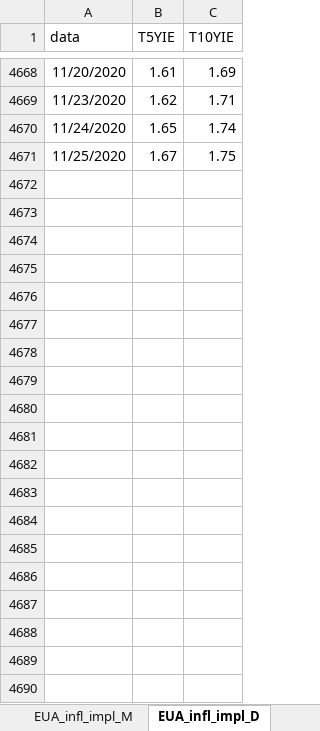
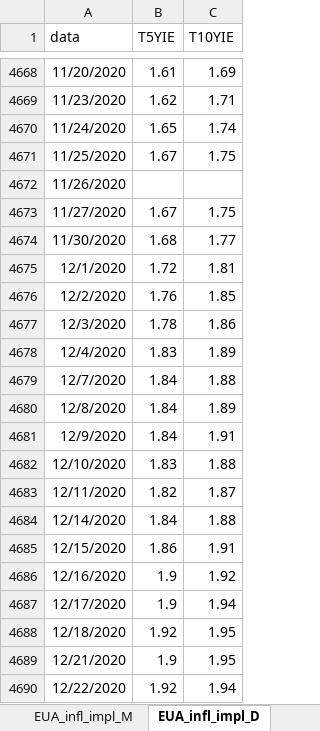
Before and after one commit to felipeferreira1/attsemanais, an Excel workbook: Att semanal.xlsx, sheet EUA_infl_impl_D, drawn as a sheet; only a part is shown, gaps mark what is left out; values as stored, in another font and other column widths than the file's, no borders; the diff covers the shown part only; the diff names each change by its address in the sheet, - before the commit and + after, or states it on an @@ line.

```diff
--- a/Att semanal.xlsx (sheet EUA_infl_impl_D)
+++ b/Att semanal.xlsx (sheet EUA_infl_impl_D)
+row 4672: 11/26/2020
+row 4673: 11/27/2020 | 1.67 | 1.75
+row 4674: 11/30/2020 | 1.68 | 1.77
+row 4675: 12/1/2020 | 1.72 | 1.81
+row 4676: 12/2/2020 | 1.76 | 1.85
+row 4677: 12/3/2020 | 1.78 | 1.86
+row 4678: 12/4/2020 | 1.83 | 1.89
+row 4679: 12/7/2020 | 1.84 | 1.88
+row 4680: 12/8/2020 | 1.84 | 1.89
+row 4681: 12/9/2020 | 1.84 | 1.91
+row 4682: 12/10/2020 | 1.83 | 1.88
+row 4683: 12/11/2020 | 1.82 | 1.87
+row 4684: 12/14/2020 | 1.84 | 1.88
+row 4685: 12/15/2020 | 1.86 | 1.91
+row 4686: 12/16/2020 | 1.9 | 1.92
+row 4687: 12/17/2020 | 1.9 | 1.94
+row 4688: 12/18/2020 | 1.92 | 1.95
+row 4689: 12/21/2020 | 1.9 | 1.95
+row 4690: 12/22/2020 | 1.92 | 1.94
```
Also changed, not shown: 59 added rows elsewhere in this sheet, sheet Result_prim, sheet Result_nominal, sheet Div_liquida, sheet PIB_trim, sheet Tx_cambio_final, sheet PIB anual, 9 more sheets, other sheet tabs, 33 other files.
